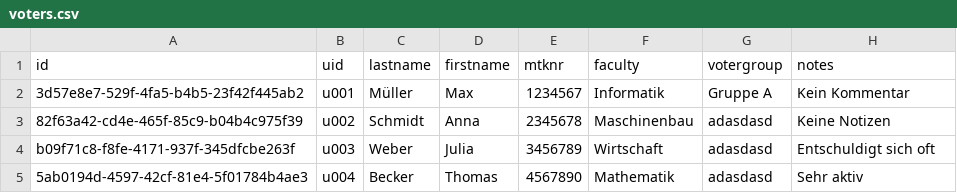
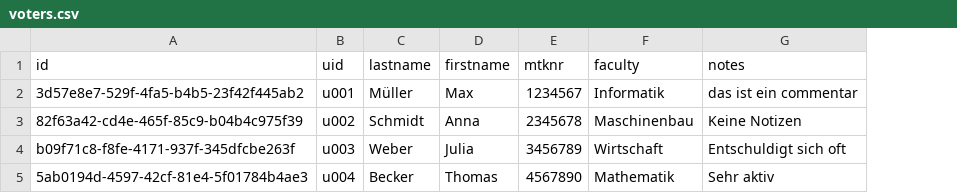
Before and after one commit to rneumann/election, a CSV file: backend/.extras/compose/postgres/initdb/data/csv/voters.csv, drawn as a sheet; removed rows and columns are numbered as before the commit, all else as after; the diff names each change by its address in the sheet, - before the commit and + after, or states it on an @@ line.

```diff
--- a/backend/.extras/compose/postgres/initdb/data/csv/voters.csv
+++ b/backend/.extras/compose/postgres/initdb/data/csv/voters.csv
-column G (votergroup), rows 2-5: Gruppe A | adasdasd | adasdasd | adasdasd
-G2 (notes): Kein Kommentar
+G2 (notes): das ist ein commentar
```
Also changed, not shown: backend/.extras/compose/postgres/initdb/data/csv/candidates.csv, 5 other files.
